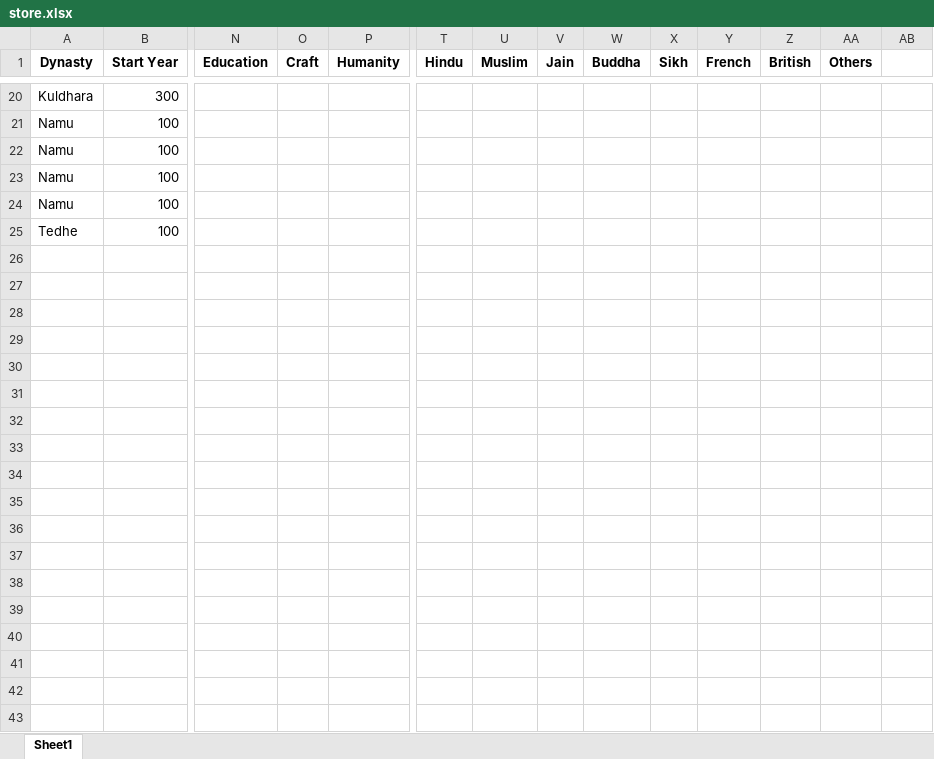
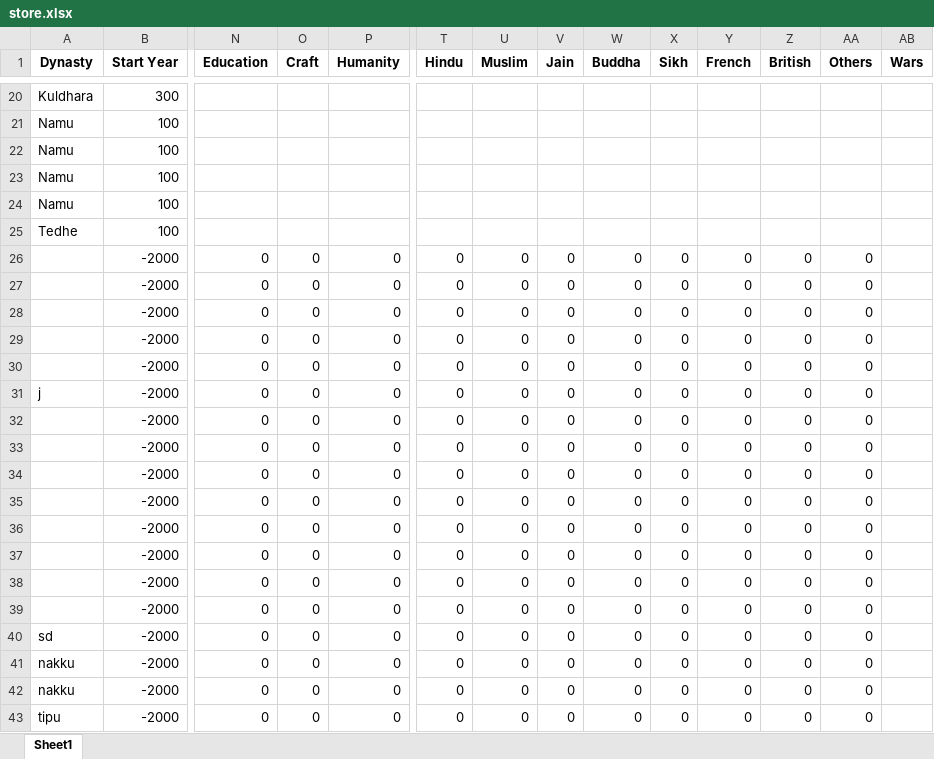
Before and after one commit to Forwarderr/History-Timeline, an Excel workbook: store.xlsx, sheet Sheet1, drawn as a sheet; only a part is shown, gaps mark what is left out; values as stored, in another font and other column widths than the file's, no borders; rows hold the shown columns only; the diff names each change by its address in the sheet, - before the commit and + after, or states it on an @@ line.

```diff
--- a/store.xlsx (sheet Sheet1)
+++ b/store.xlsx (sheet Sheet1)
-AB1: (empty)
+AB1: Wars
+row 26:  | -2000 | 0 | 0 | 0 | 0 | 0 | 0 | 0 | 0 | 0 | 0 | 0
+row 27:  | -2000 | 0 | 0 | 0 | 0 | 0 | 0 | 0 | 0 | 0 | 0 | 0
+row 28:  | -2000 | 0 | 0 | 0 | 0 | 0 | 0 | 0 | 0 | 0 | 0 | 0
+row 29:  | -2000 | 0 | 0 | 0 | 0 | 0 | 0 | 0 | 0 | 0 | 0 | 0
+row 30:  | -2000 | 0 | 0 | 0 | 0 | 0 | 0 | 0 | 0 | 0 | 0 | 0
+row 31: j | -2000 | 0 | 0 | 0 | 0 | 0 | 0 | 0 | 0 | 0 | 0 | 0
+row 32:  | -2000 | 0 | 0 | 0 | 0 | 0 | 0 | 0 | 0 | 0 | 0 | 0
+row 33:  | -2000 | 0 | 0 | 0 | 0 | 0 | 0 | 0 | 0 | 0 | 0 | 0
+row 34:  | -2000 | 0 | 0 | 0 | 0 | 0 | 0 | 0 | 0 | 0 | 0 | 0
+row 35:  | -2000 | 0 | 0 | 0 | 0 | 0 | 0 | 0 | 0 | 0 | 0 | 0
+row 36:  | -2000 | 0 | 0 | 0 | 0 | 0 | 0 | 0 | 0 | 0 | 0 | 0
+row 37:  | -2000 | 0 | 0 | 0 | 0 | 0 | 0 | 0 | 0 | 0 | 0 | 0
+row 38:  | -2000 | 0 | 0 | 0 | 0 | 0 | 0 | 0 | 0 | 0 | 0 | 0
+row 39:  | -2000 | 0 | 0 | 0 | 0 | 0 | 0 | 0 | 0 | 0 | 0 | 0
+row 40: sd | -2000 | 0 | 0 | 0 | 0 | 0 | 0 | 0 | 0 | 0 | 0 | 0
+row 41: nakku | -2000 | 0 | 0 | 0 | 0 | 0 | 0 | 0 | 0 | 0 | 0 | 0
+row 42: nakku | -2000 | 0 | 0 | 0 | 0 | 0 | 0 | 0 | 0 | 0 | 0 | 0
+row 43: tipu | -2000 | 0 | 0 | 0 | 0 | 0 | 0 | 0 | 0 | 0 | 0 | 0
```
Also changed, not shown: 1 other file.
